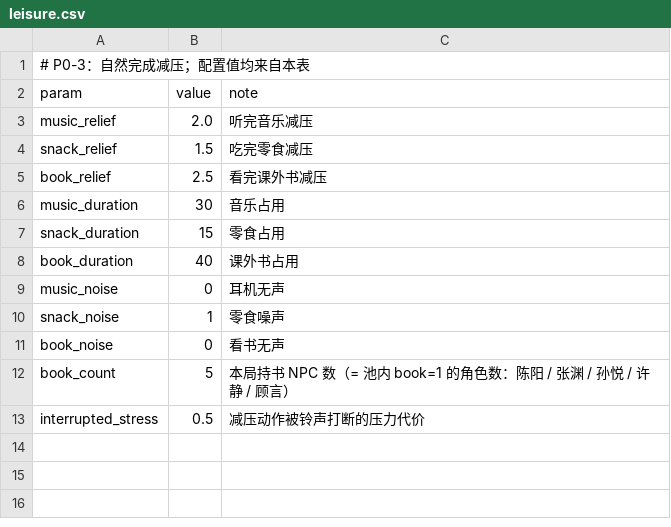
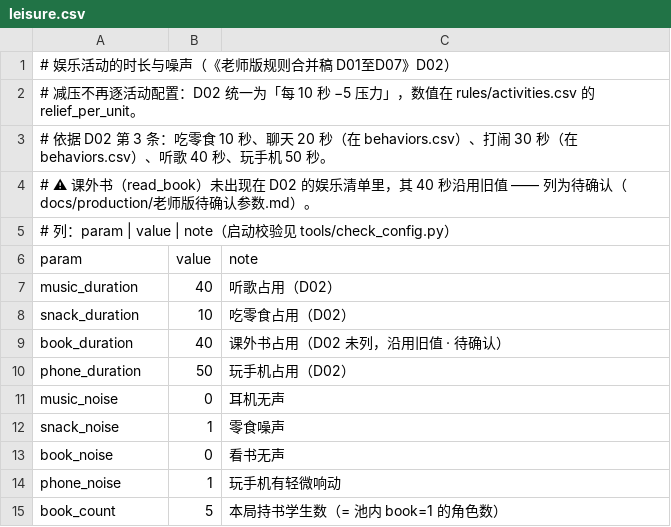
Before and after one commit to jx321720396/Ten-minutes-after-class, a CSV file: data/rules/leisure.csv, drawn as a sheet; removed rows and columns are numbered as before the commit, all else as after; the diff names each change by its address in the sheet, - before the commit and + after, or states it on an @@ line.

Commit message:
feat(rules): D04 座位基础关系与 D05 第八天考试落地
- D04：新增 data/rules/seat_relations.csv（正交 +1 / 对角不加 / 圈外 −1 / 学习者对娱乐邻座敌对 +5）；
  每个课间末读一次状态结算一次（与邻座学习加压同一时点）；参与资格 = 实际在自己座位且处于学习／
  娱乐／睡觉，离座、崩溃、换座既不作来源也不作接收者；睡觉仅在座位关系里视同学习（不给学习收益）。
- 移除旧「共同上课好感涓流」：transmission.class_affinity_gain、两侧 class_affinity_settle、
  term_report.json 的对应映射（改为「座位关系」），避免与每课间关系基线双算。
- D05：第一次考试改到第八天（exam_day_1 7→8）、目标均分 380（exam.csv 的 exam_target_mean，
  time_card.json 同步）；考试前一天全班 +20 压力、考试结束 −30；考试当天只有考试（学生行为决策、
  座位结算、邻座加压、压力涓流当天不跑），成绩不写回也不清空。
- 同步 tools/core_sim.py 到同序同口径，并补测试：新增 tests/unit/test_seat_and_exam.gd（12 项）、
  tools/test_core.py 补 D05 断言、tools/check_config.py 改校验 D04 参数。
- 验证：check_config 163/0、test_core 65/0、verify_formula 9/0、check_docs 通过；
  GUT test_seat_and_exam 12/12；16 人 3 天同种子对拍 1440 tick 全绿。
- 未自行裁定的细节集中在 docs/production/老师版待确认参数.md #9-#13。

```diff
--- a/data/rules/leisure.csv
+++ b/data/rules/leisure.csv
-A1 (param): # P0-3：自然完成减压；配置值均来自本表
+A1 (param): # 娱乐活动的时长与噪声（《老师版规则合并稿 D01至D07》D02）
+row 2: # 减压不再逐活动配置：D02 统一为「每 10 秒 −5 压力」，数值在 rules/activities.csv 的 relief_per_unit。
+row 3: # 依据 D02 第 3 条：吃零食 10 秒、聊天 20 秒（在 behaviors.csv）、打闹 30 秒（在 behaviors.csv）、听歌 40 秒、玩手机 50 秒。
+row 4: # ⚠ 课外书（read_book）未出现在 D02 的娱乐清单里，其 40 秒沿用旧值 —— 列为待确认（docs/production/老师版待确认参数.md）。
+row 5: # 列：param | value | note（启动校验见 tools/check_config.py）
-row 3: music_relief | 2.0 | 听完音乐减压
-row 4: snack_relief | 1.5 | 吃完零食减压
-row 5: book_relief | 2.5 | 看完课外书减压
-B7 (value): 30
+B7 (value): 40
-C7 (note): 音乐占用
+C7 (note): 听歌占用（D02）
-B8 (value): 15
+B8 (value): 10
-C8 (note): 零食占用
+C8 (note): 吃零食占用（D02）
-C9 (note): 课外书占用
+C9 (note): 课外书占用（D02 未列，沿用旧值 · 待确认）
+row 10: phone_duration | 50 | 玩手机占用（D02）
+row 14: phone_noise | 1 | 玩手机有轻微响动
-C15 (note): 本局持书 NPC 数（= 池内 book=1 的角色数：陈阳 / 张渊 / 孙悦 / 许静 / 顾言）
+C15 (note): 本局持书学生数（= 池内 book=1 的角色数）
-row 13: interrupted_stress | 0.5 | 减压动作被铃声打断的压力代价
```
Also changed, not shown: data/rules/behavior_probs.csv, data/rules/behaviors.csv, 24 other files.
